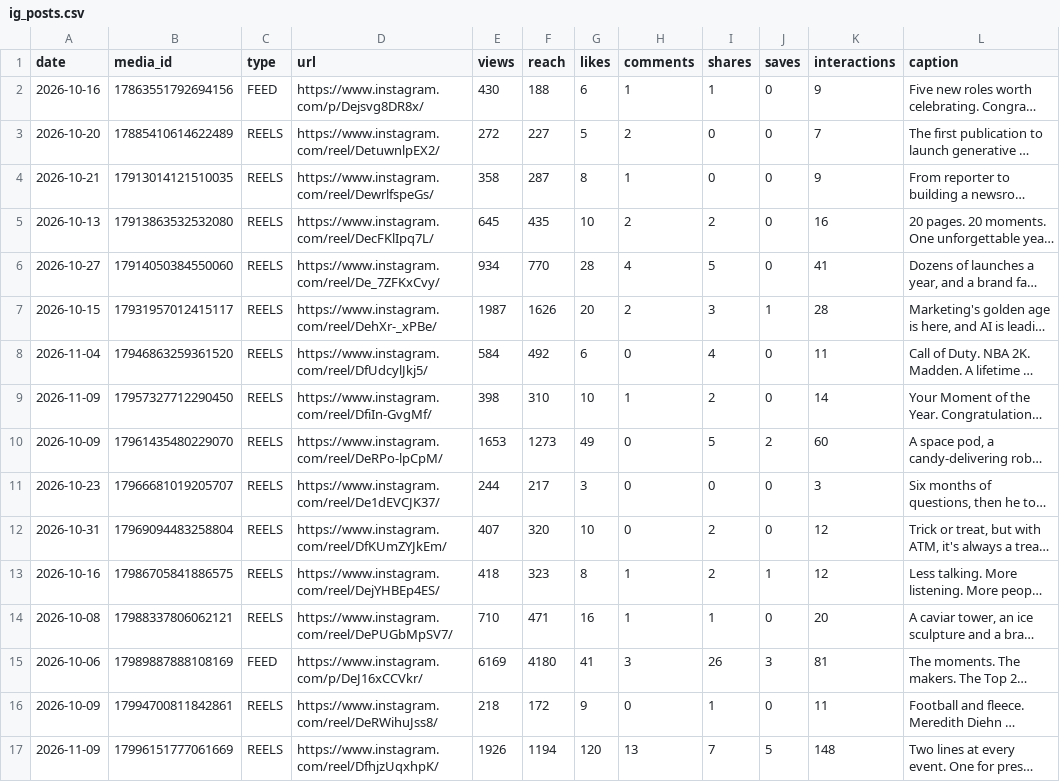
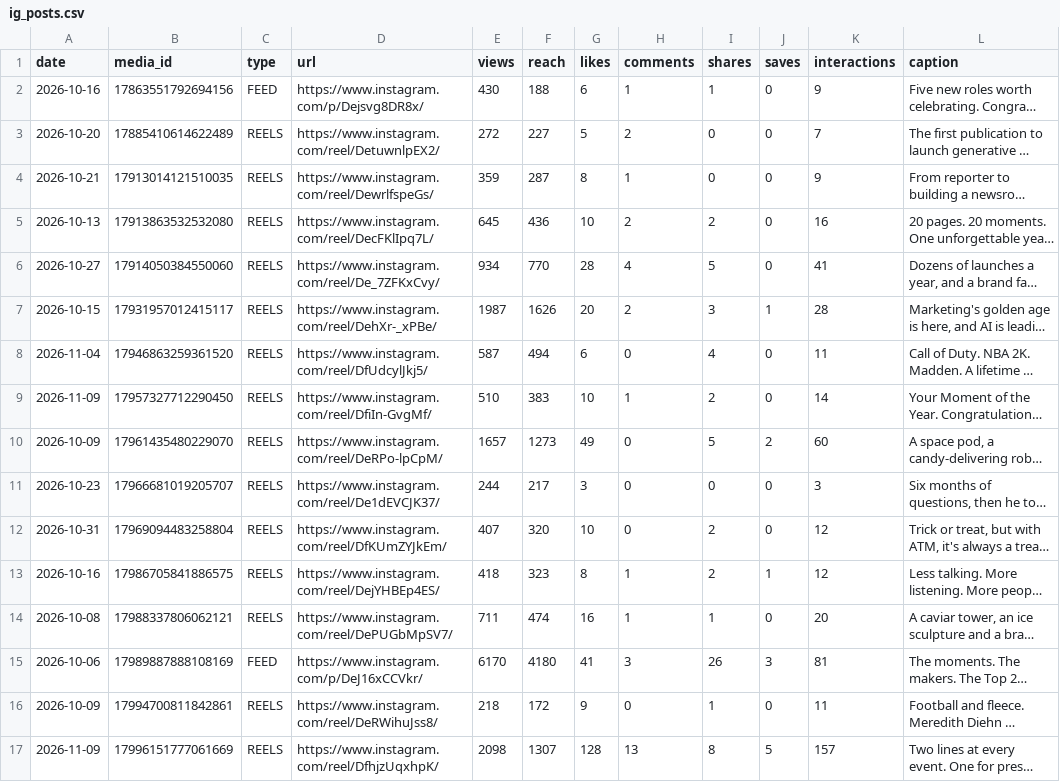
Before and after one commit to Tohomito/atm-dashboard, a CSV file: data/sm/ig_posts.csv, drawn as a sheet; only a part is shown; long unchanged cells end in …; the diff covers the shown part only; the diff names each change by its address in the sheet, - before the commit and + after, or states it on an @@ line.

```diff
--- a/data/sm/ig_posts.csv
+++ b/data/sm/ig_posts.csv
-E4 (views): 358
+E4 (views): 359
-F5 (reach): 435
+F5 (reach): 436
-E8 (views): 584
+E8 (views): 587
-F8 (reach): 492
+F8 (reach): 494
-E9 (views): 398
+E9 (views): 510
-F9 (reach): 310
+F9 (reach): 383
-E10 (views): 1653
+E10 (views): 1657
-E14 (views): 710
+E14 (views): 711
-F14 (reach): 471
+F14 (reach): 474
-E15 (views): 6169
+E15 (views): 6170
-E17 (views): 1926
+E17 (views): 2098
-F17 (reach): 1194
+F17 (reach): 1307
-G17 (likes): 120
+G17 (likes): 128
-I17 (shares): 7
+I17 (shares): 8
-K17 (interactions): 148
+K17 (interactions): 157
```
Also changed, not shown: 3 added rows and 57 edited cells elsewhere in this file, data/sm/ig_28d.csv, data/sm/li_daily.csv, 5 other files.
